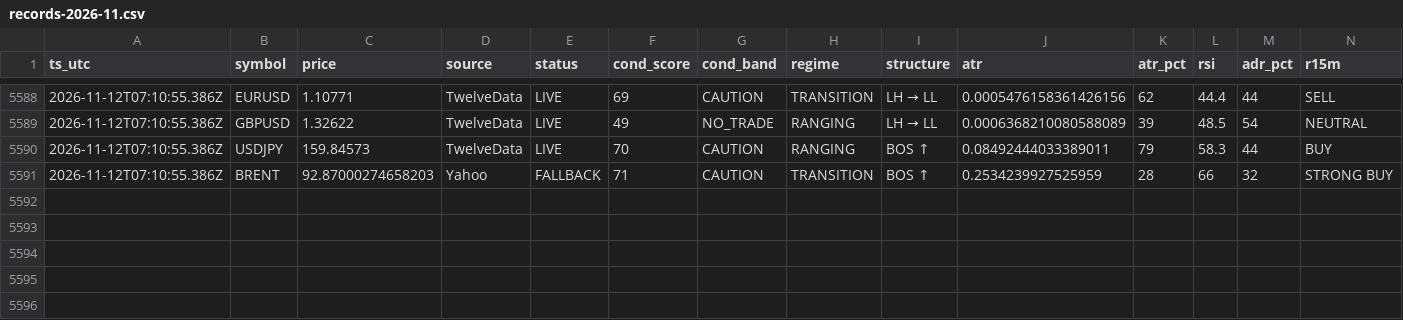
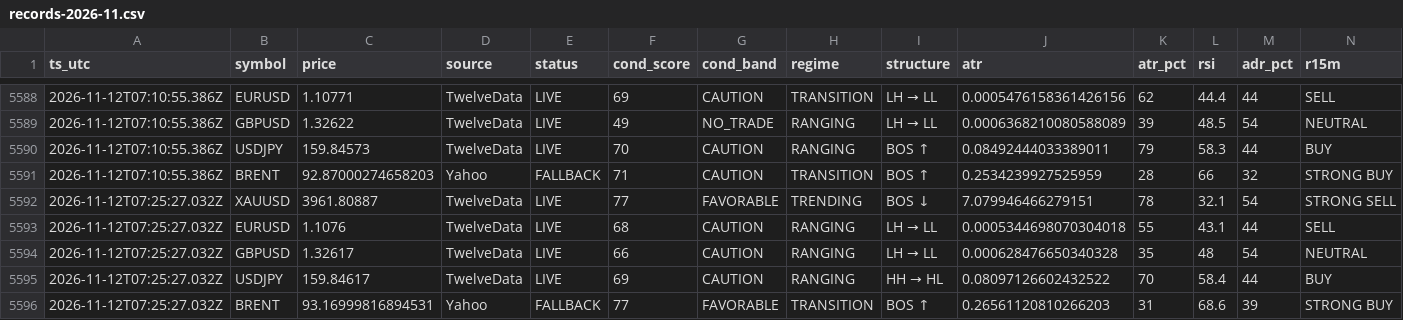
Before and after one commit to hamedezzati1362/TradingOS, a CSV file: records-2026-11.csv, drawn as a sheet; only a part is shown, gaps mark what is left out; rows hold the shown columns only; the diff names each change by its address in the sheet, - before the commit and + after, or states it on an @@ line.

Commit message:
history 2026-11-12T07:25:29Z

```diff
--- a/records-2026-11.csv
+++ b/records-2026-11.csv
+row 5592: 2026-11-12T07:25:27.032Z | XAUUSD | 3961.80887 | TwelveData | LIVE | 77 | FAVORABLE | TRENDING | BOS ↓ | 7.079946466279151 | 78 | 32.1 | 54 | STRONG SELL
+row 5593: 2026-11-12T07:25:27.032Z | EURUSD | 1.1076 | TwelveData | LIVE | 68 | CAUTION | RANGING | LH → LL | 0.0005344698070304018 | 55 | 43.1 | 44 | SELL
+row 5594: 2026-11-12T07:25:27.032Z | GBPUSD | 1.32617 | TwelveData | LIVE | 66 | CAUTION | RANGING | LH → LL | 0.000628476650340328 | 35 | 48 | 54 | NEUTRAL
+row 5595: 2026-11-12T07:25:27.032Z | USDJPY | 159.84617 | TwelveData | LIVE | 69 | CAUTION | RANGING | HH → HL | 0.08097126602432522 | 70 | 58.4 | 44 | BUY
+row 5596: 2026-11-12T07:25:27.032Z | BRENT | 93.16999816894531 | Yahoo | FALLBACK | 77 | FAVORABLE | TRANSITION | BOS ↑ | 0.26561120810266203 | 31 | 68.6 | 39 | STRONG BUY
```
